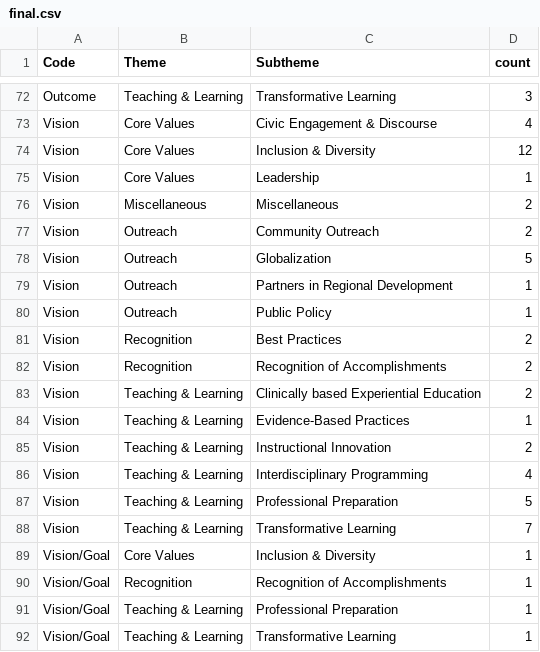
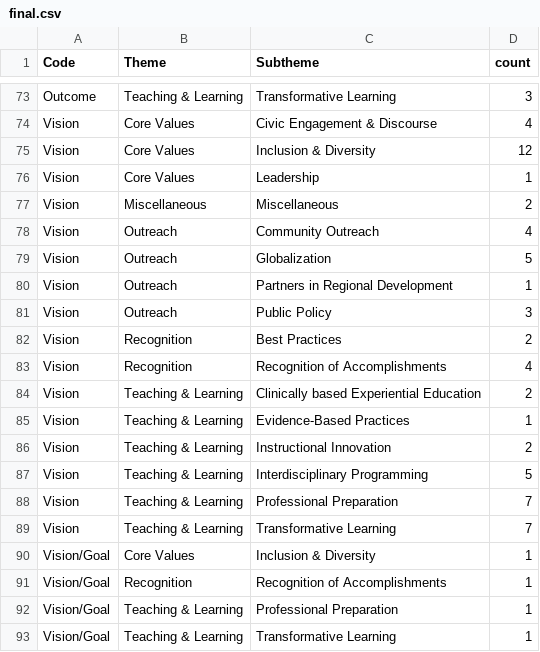
Before and after one commit to vpascal/vpascal.github.io, a CSV file: strategic/final.csv, drawn as a sheet; only a part is shown, gaps mark what is left out; the diff covers the shown part only.

```diff
--- a/strategic/final.csv
+++ b/strategic/final.csv
@@ -76,8 +77,8 @@ Vision,Core Values,Leadership,1
 Vision,Miscellaneous,Miscellaneous,2
-Vision,Outreach,Community Outreach,2
+Vision,Outreach,Community Outreach,4
 Vision,Outreach,Globalization,5
 Vision,Outreach,Partners in Regional Development,1
-Vision,Outreach,Public Policy,1
+Vision,Outreach,Public Policy,3
 Vision,Recognition,Best Practices,2
-Vision,Recognition,Recognition of Accomplishments,2
+Vision,Recognition,Recognition of Accomplishments,4
 Vision,Teaching & Learning,Clinically based Experiential Education,2
@@ -85,4 +86,4 @@ Vision,Teaching & Learning,Evidence-Based Practices,1
 Vision,Teaching & Learning,Instructional Innovation,2
-Vision,Teaching & Learning,Interdisciplinary Programming,4
-Vision,Teaching & Learning,Professional Preparation,5
+Vision,Teaching & Learning,Interdisciplinary Programming,5
+Vision,Teaching & Learning,Professional Preparation,7
 Vision,Teaching & Learning,Transformative Learning,7
```
Also changed, not shown: 1 added row and 27 edited cells elsewhere in this file.
